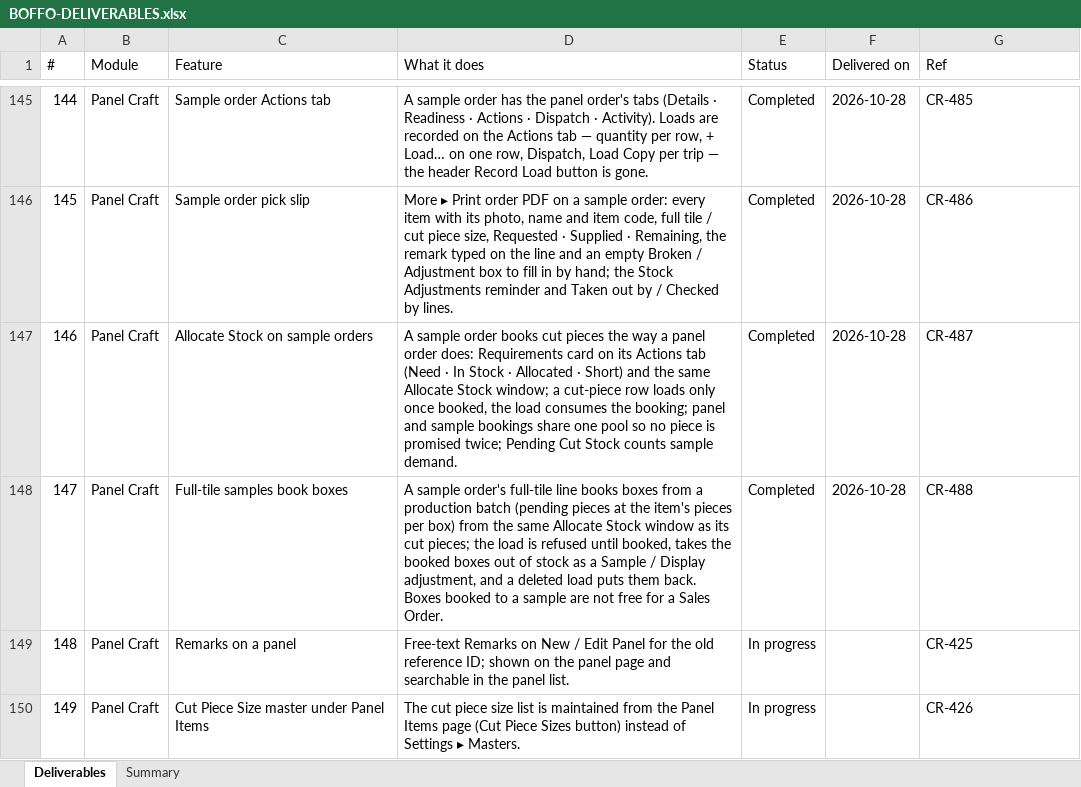
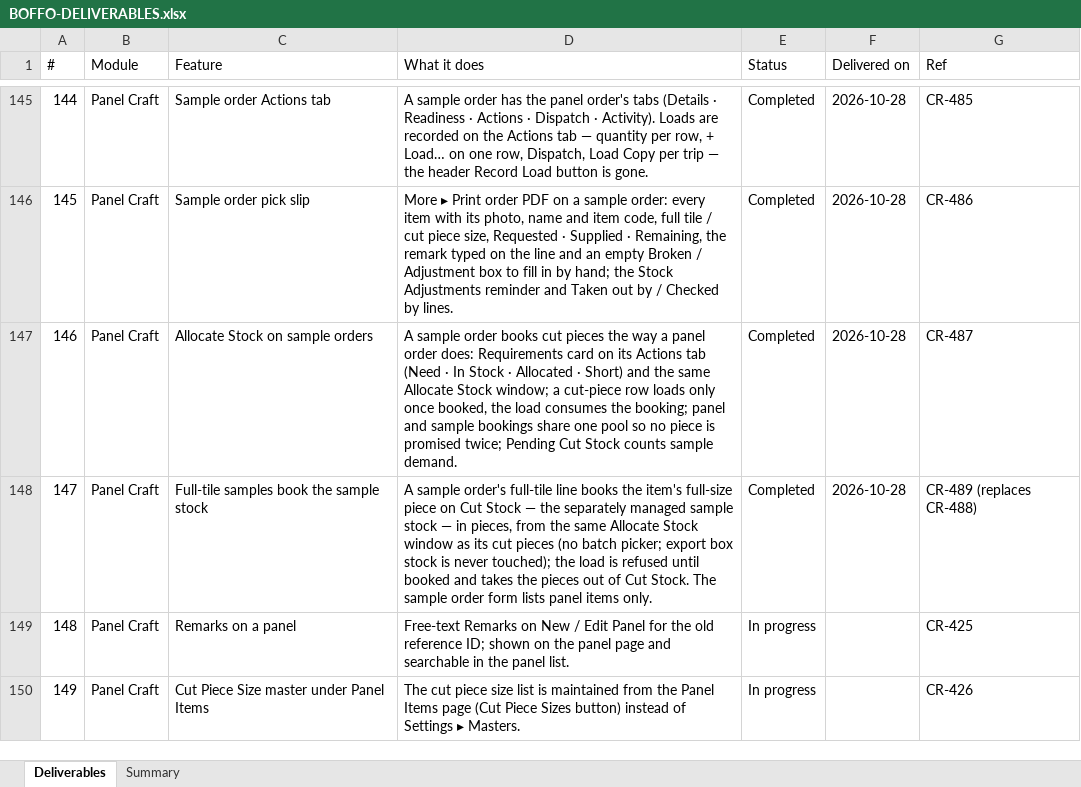
Before and after one commit to dscrest/boffo-granito-latest, an Excel workbook: docs/BOFFO-DELIVERABLES.xlsx, sheet Deliverables, drawn as a sheet; only a part is shown, gaps mark what is left out; values as stored, in another font and other column widths than the file's, no borders; the diff names each change by its address in the sheet, - before the commit and + after, or states it on an @@ line.

```diff
--- a/docs/BOFFO-DELIVERABLES.xlsx (sheet Deliverables)
+++ b/docs/BOFFO-DELIVERABLES.xlsx (sheet Deliverables)
-C148 (Feature): Full-tile samples book boxes
+C148 (Feature): Full-tile samples book the sample stock
-D148 (What it does): …line books boxes from a production batch (pending pieces at the item's pieces per box) from the same Allocate Stock window as its cut pieces; the load is refused until booked, takes the booked boxes out of stock as a Sample / Display adjustment, and a deleted load puts them back. Boxes booked to a sample are not free for a Sales Order.
+D148 (What it does): …line books the item's full-size piece on Cut Stock — the separately managed sample stock — in pieces, from the same Allocate Stock window as its cut pieces (no batch picker; export box stock is never touched); the load is refused until booked and takes the pieces out of Cut Stock. The sample order form lists panel items only.
-G148 (Ref): CR-488
+G148 (Ref): CR-489 (replaces CR-488)
```
Also changed, not shown: 21 other files.
